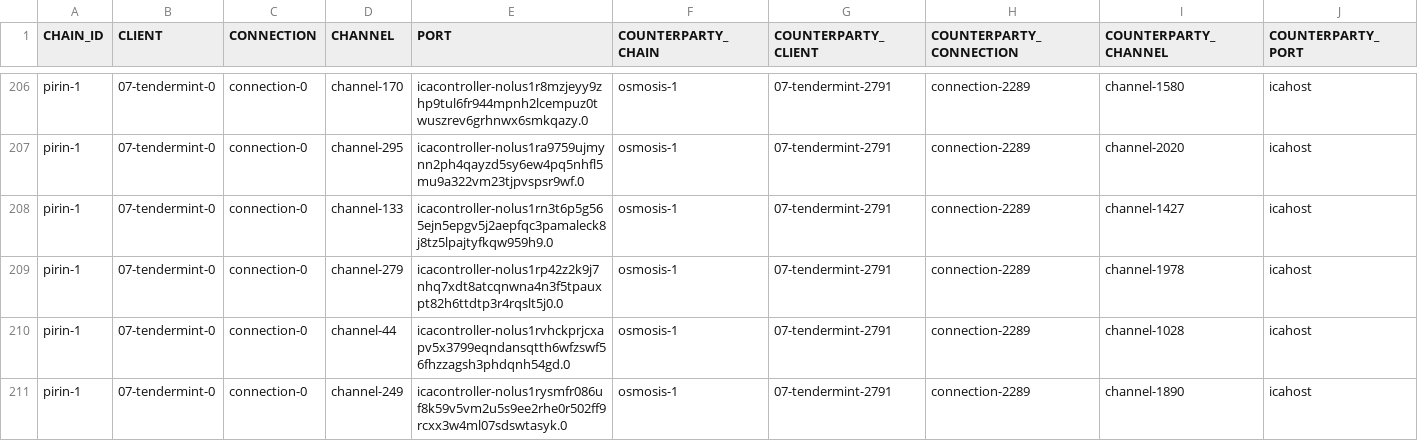
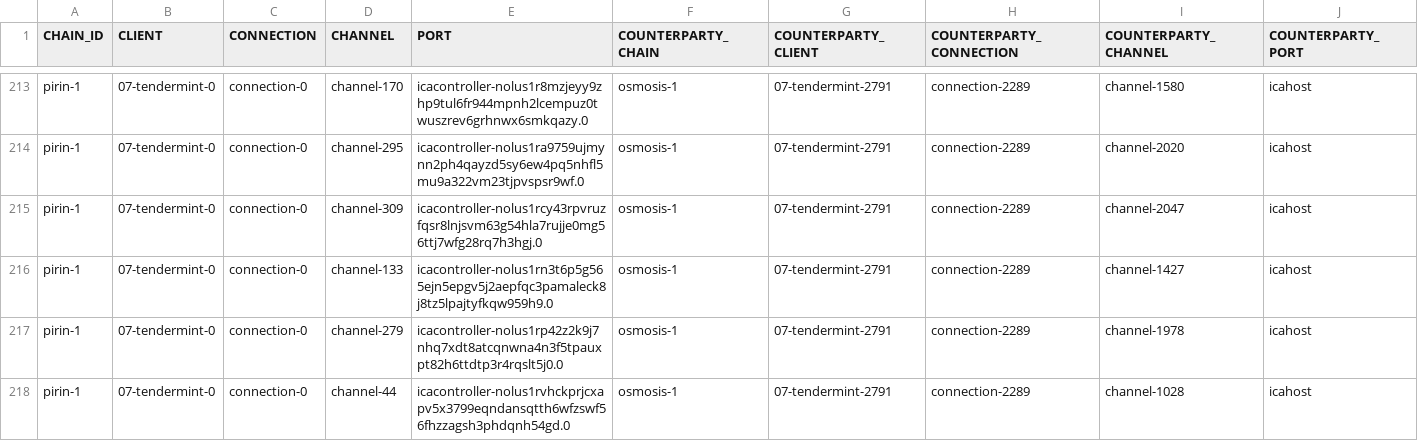
Before and after one commit to clemensgg/ibc-tables, a CSV file: nolus/ibc_table.csv, drawn as a sheet; only a part is shown, gaps mark what is left out; the shorter side is filled out with more unchanged rows; the diff covers the shown part only; the diff names each change by its address in the sheet, - before the commit and + after, or states it on an @@ line.

```diff
--- a/nolus/ibc_table.csv
+++ b/nolus/ibc_table.csv
+row 215: pirin-1 | 07-tendermint-0 | connection-0 | channel-309 | icacontroller-nolus1rcy43rpvruzfqsr8lnjsvm63g54hla7rujje0mg56ttj7wfg28rq7h3hgj.0 | osmosis-1 | 07-tendermint-2791 | connection-2289 | channel-2047 | icahost
```
Also changed, not shown: 12 added rows elsewhere in this file.
